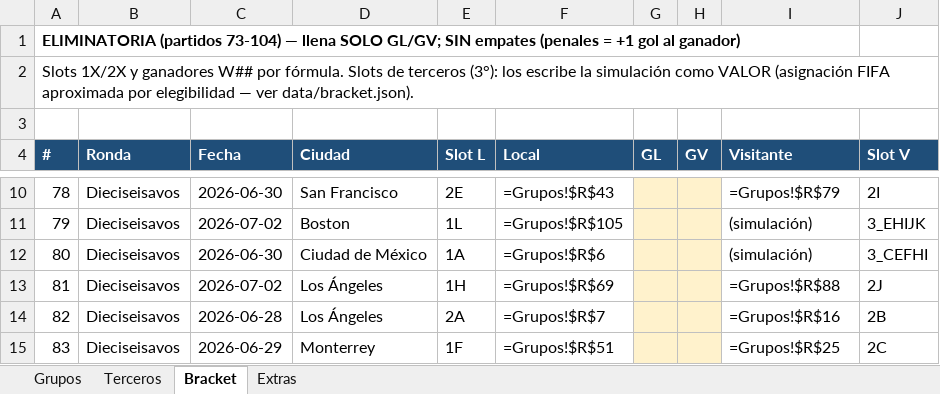
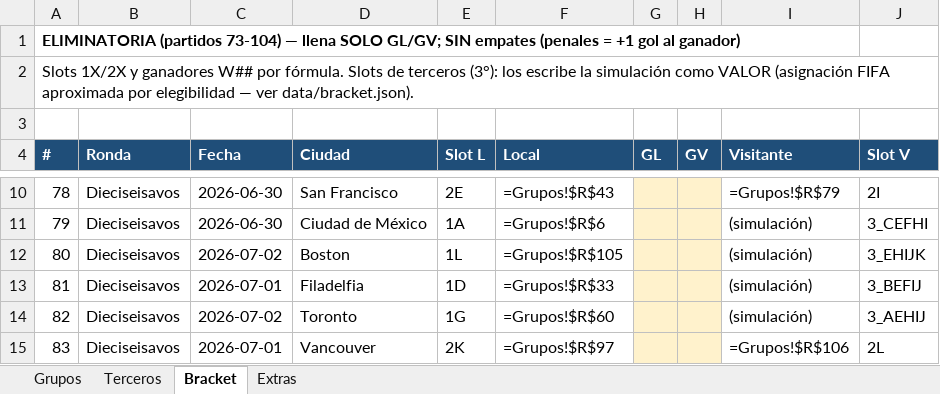
Before and after one commit to javiercamarapp/javiercamarapp, an Excel workbook: QUINIELA_2026_TEMPLATE_RECONSTRUIDO.xlsx, sheet Bracket, drawn as a sheet; only a part is shown, gaps mark what is left out; values as stored, in another font and other column widths than the file's, no borders; formulas without a stored value are shown as written; the diff covers the shown part only; the diff names each change by its address in the sheet, - before the commit and + after, or states it on an @@ line.

```diff
--- a/QUINIELA_2026_TEMPLATE_RECONSTRUIDO.xlsx (sheet Bracket)
+++ b/QUINIELA_2026_TEMPLATE_RECONSTRUIDO.xlsx (sheet Bracket)
-C11 (Fecha): 2026-07-02
+C11 (Fecha): 2026-06-30
-D11 (Ciudad): Boston
+D11 (Ciudad): Ciudad de México
-E11 (Slot L): 1L
+E11 (Slot L): 1A
-F11 (Local): =Grupos!$R$105
+F11 (Local): =Grupos!$R$6
-J11 (Slot V): 3_EHIJK
+J11 (Slot V): 3_CEFHI
-C12 (Fecha): 2026-06-30
+C12 (Fecha): 2026-07-02
-D12 (Ciudad): Ciudad de México
+D12 (Ciudad): Boston
-E12 (Slot L): 1A
+E12 (Slot L): 1L
-F12 (Local): =Grupos!$R$6
+F12 (Local): =Grupos!$R$105
-J12 (Slot V): 3_CEFHI
+J12 (Slot V): 3_EHIJK
-C13 (Fecha): 2026-07-02
+C13 (Fecha): 2026-07-01
-D13 (Ciudad): Los Ángeles
+D13 (Ciudad): Filadelfia
-E13 (Slot L): 1H
+E13 (Slot L): 1D
-F13 (Local): =Grupos!$R$69
+F13 (Local): =Grupos!$R$33
-I13 (Visitante): =Grupos!$R$88
+I13 (Visitante): (simulación)
-J13 (Slot V): 2J
+J13 (Slot V): 3_BEFIJ
-C14 (Fecha): 2026-06-28
+C14 (Fecha): 2026-07-02
-D14 (Ciudad): Los Ángeles
+D14 (Ciudad): Toronto
-E14 (Slot L): 2A
+E14 (Slot L): 1G
-F14 (Local): =Grupos!$R$7
+F14 (Local): =Grupos!$R$60
-I14 (Visitante): =Grupos!$R$16
+I14 (Visitante): (simulación)
-J14 (Slot V): 2B
+J14 (Slot V): 3_AEHIJ
-C15 (Fecha): 2026-06-29
+C15 (Fecha): 2026-07-01
-D15 (Ciudad): Monterrey
+D15 (Ciudad): Vancouver
-E15 (Slot L): 1F
+E15 (Slot L): 2K
-F15 (Local): =Grupos!$R$51
+F15 (Local): =Grupos!$R$97
-I15 (Visitante): =Grupos!$R$25
+I15 (Visitante): =Grupos!$R$106
-J15 (Slot V): 2C
+J15 (Slot V): 2L
```
Also changed, not shown: 106 edited cells elsewhere in this sheet, entregables/QUINIELA_2026_JAVIER_FINAL.xlsx, 3 other files.
